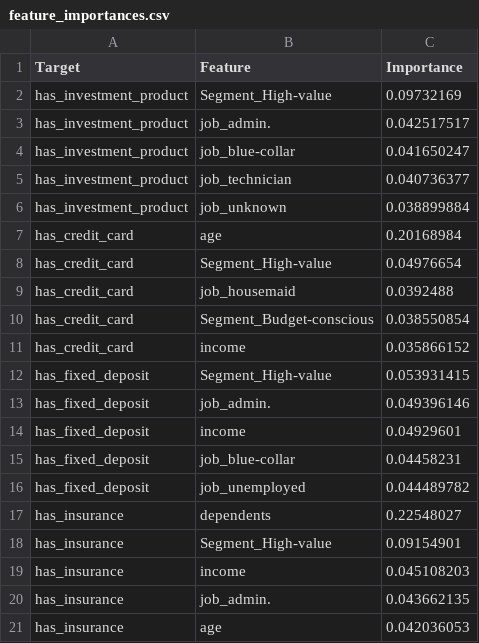
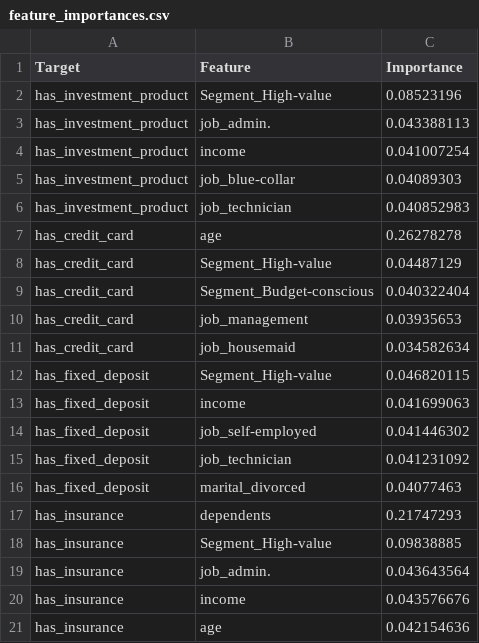
Before and after one commit to yjh-jy/dsa3101-bank-marketing-group-1, a CSV file: predicting_customer_preference/results/feature_importances.csv, drawn as a sheet.

```diff
--- a/predicting_customer_preference/results/feature_importances.csv
+++ b/predicting_customer_preference/results/feature_importances.csv
@@ -1,21 +1,21 @@
 Target,Feature,Importance
-has_investment_product,Segment_High-value,0.09732169
-has_investment_product,job_admin.,0.042517517
-has_investment_product,job_blue-collar,0.041650247
-has_investment_product,job_technician,0.040736377
-has_investment_product,job_unknown,0.038899884
-has_credit_card,age,0.20168984
-has_credit_card,Segment_High-value,0.04976654
-has_credit_card,job_housemaid,0.0392488
-has_credit_card,Segment_Budget-conscious,0.038550854
-has_credit_card,income,0.035866152
-has_fixed_deposit,Segment_High-value,0.053931415
-has_fixed_deposit,job_admin.,0.049396146
-has_fixed_deposit,income,0.04929601
-has_fixed_deposit,job_blue-collar,0.04458231
-has_fixed_deposit,job_unemployed,0.044489782
-has_insurance,dependents,0.22548027
-has_insurance,Segment_High-value,0.09154901
-has_insurance,income,0.045108203
-has_insurance,job_admin.,0.043662135
-has_insurance,age,0.042036053
+has_investment_product,Segment_High-value,0.08523196
+has_investment_product,job_admin.,0.043388113
+has_investment_product,income,0.041007254
+has_investment_product,job_blue-collar,0.04089303
+has_investment_product,job_technician,0.040852983
+has_credit_card,age,0.26278278
+has_credit_card,Segment_High-value,0.04487129
+has_credit_card,Segment_Budget-conscious,0.040322404
+has_credit_card,job_management,0.03935653
+has_credit_card,job_housemaid,0.034582634
+has_fixed_deposit,Segment_High-value,0.046820115
+has_fixed_deposit,income,0.041699063
+has_fixed_deposit,job_self-employed,0.041446302
+has_fixed_deposit,job_technician,0.041231092
+has_fixed_deposit,marital_divorced,0.04077463
+has_insurance,dependents,0.21747293
+has_insurance,Segment_High-value,0.09838885
+has_insurance,job_admin.,0.043643564
+has_insurance,income,0.043576676
+has_insurance,age,0.042154636
```
Also changed, not shown: 2 other files.
